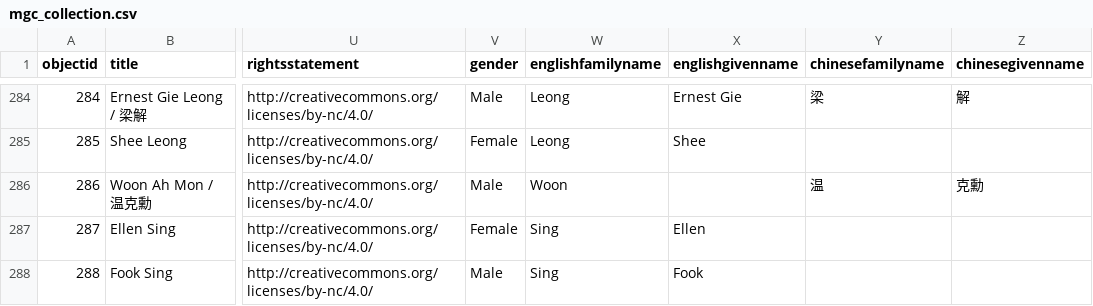
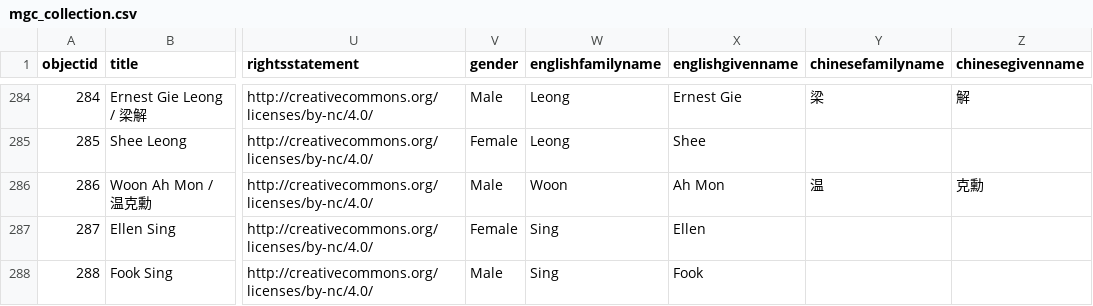
Before and after one commit to cafhov/chinesegraves, a CSV file: _data/mgc_collection.csv, drawn as a sheet; only a part is shown, gaps mark what is left out; the diff names each change by its address in the sheet, - before the commit and + after, or states it on an @@ line.

Commit message:
Add files via upload

```diff
--- a/_data/mgc_collection.csv
+++ b/_data/mgc_collection.csv
-X286 (englishgivenname): (empty)
+X286 (englishgivenname): Ah Mon
```
